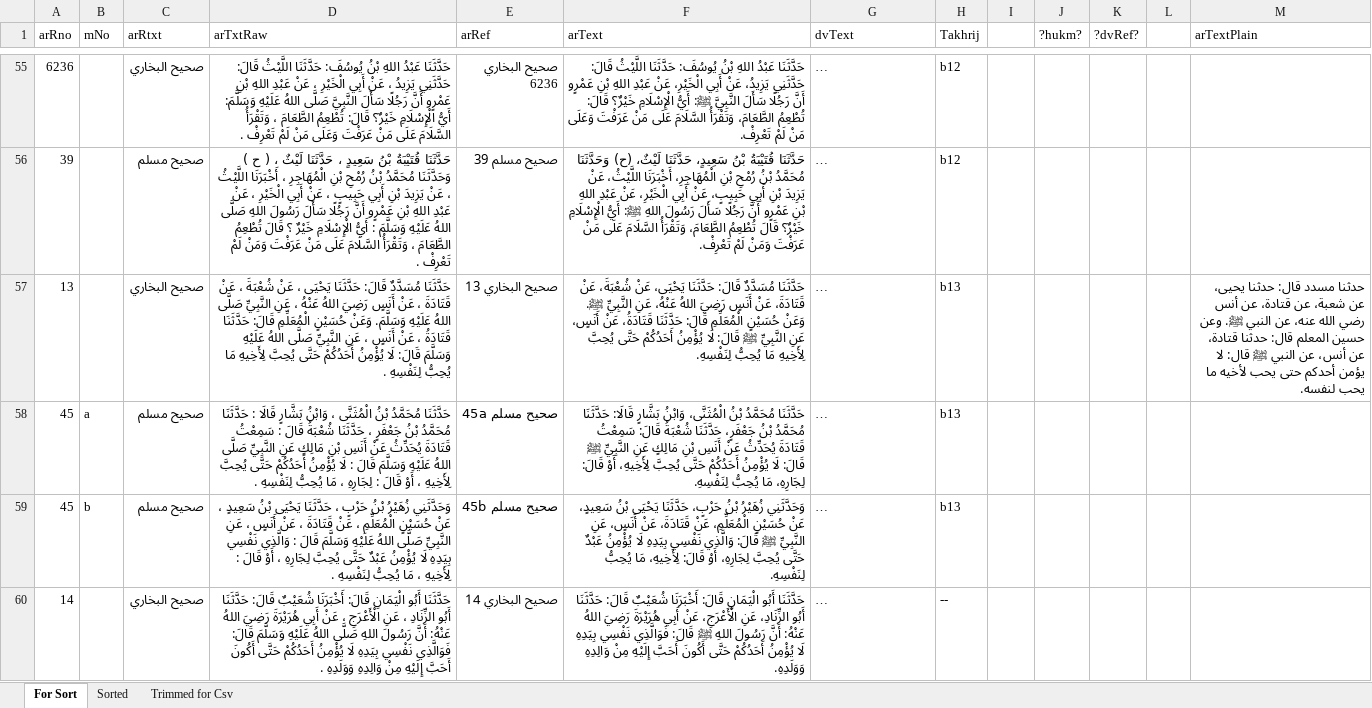
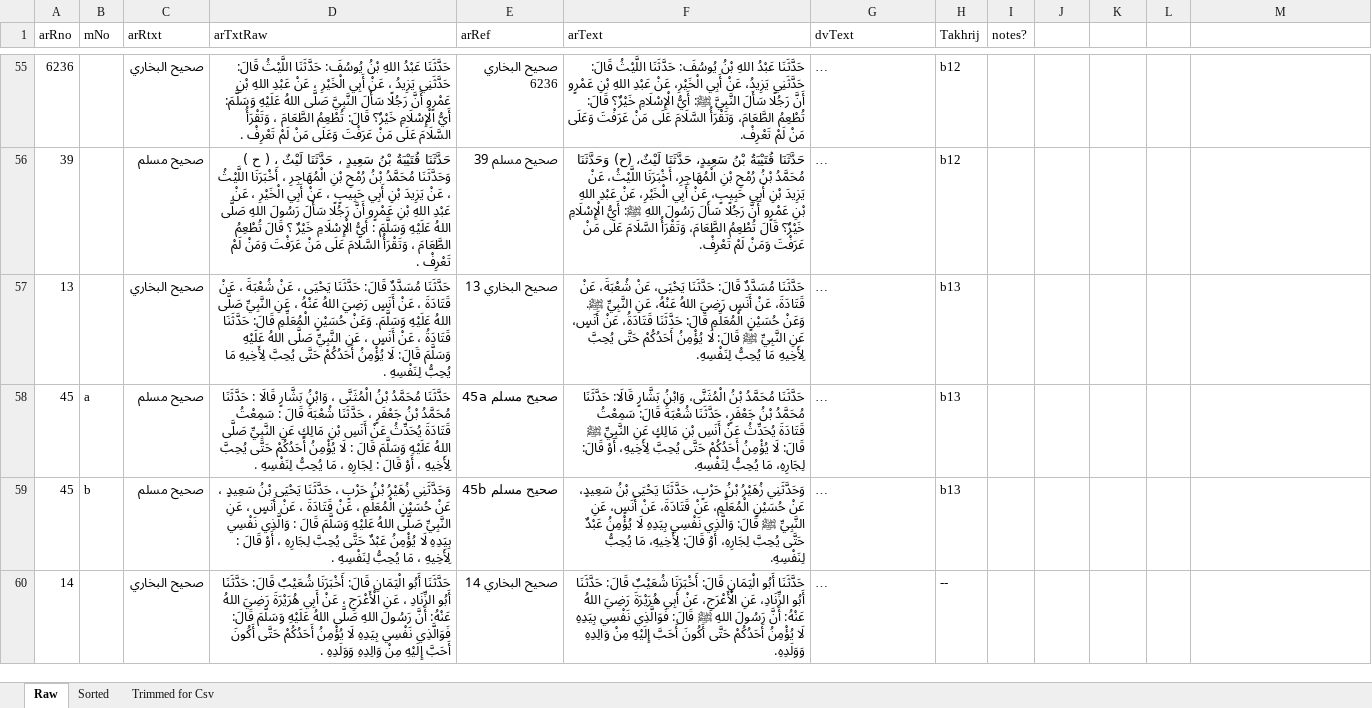
Before and after one commit to hadithmv/hadithmv.github.io, an Excel workbook: dev/ms/e/Sahihain for Sort.xlsx, sheet Raw, drawn as a sheet; only a part is shown, gaps mark what is left out; long unchanged cells end in …; values as stored, in another font and other column widths than the file's, no borders; the diff covers the shown part only; the diff names each change by its address in the sheet, - before the commit and + after, or states it on an @@ line.

```diff
--- a/dev/ms/e/Sahihain for Sort.xlsx (sheet Raw)
+++ b/dev/ms/e/Sahihain for Sort.xlsx (sheet Raw)
-sheet tab: For Sort
+sheet tab: Raw
-I1: (empty)
+I1: notes?
-J1: ?hukm?
+J1: (empty)
-K1: ?dvRef?
+K1: (empty)
-M1: arTextPlain
+M1: (empty)
-M57: حدثنا مسدد قال: حدثنا يحيى، عن شعبة، عن قتادة، عن أنس رضي الله عنه، عن النبي ﷺ. وعن حسين المعلم قال: حدثنا قتادة، عن أنس، عن النبي ﷺ قال: لا يؤمن أحدكم حتى يحب لأخيه ما يحب لنفسه.
+M57: (empty)
```
Also changed, not shown: 23 added rows and 72 edited cells elsewhere in this sheet, sheet Sorted, sheet Trimmed for Csv, 16 other files.
